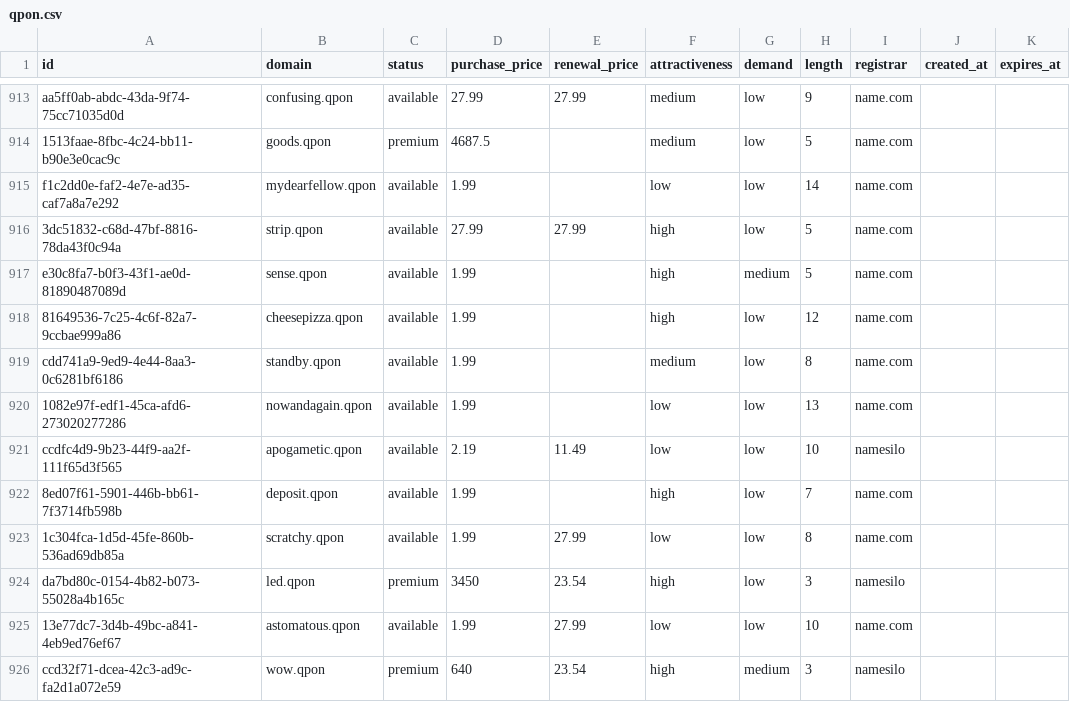
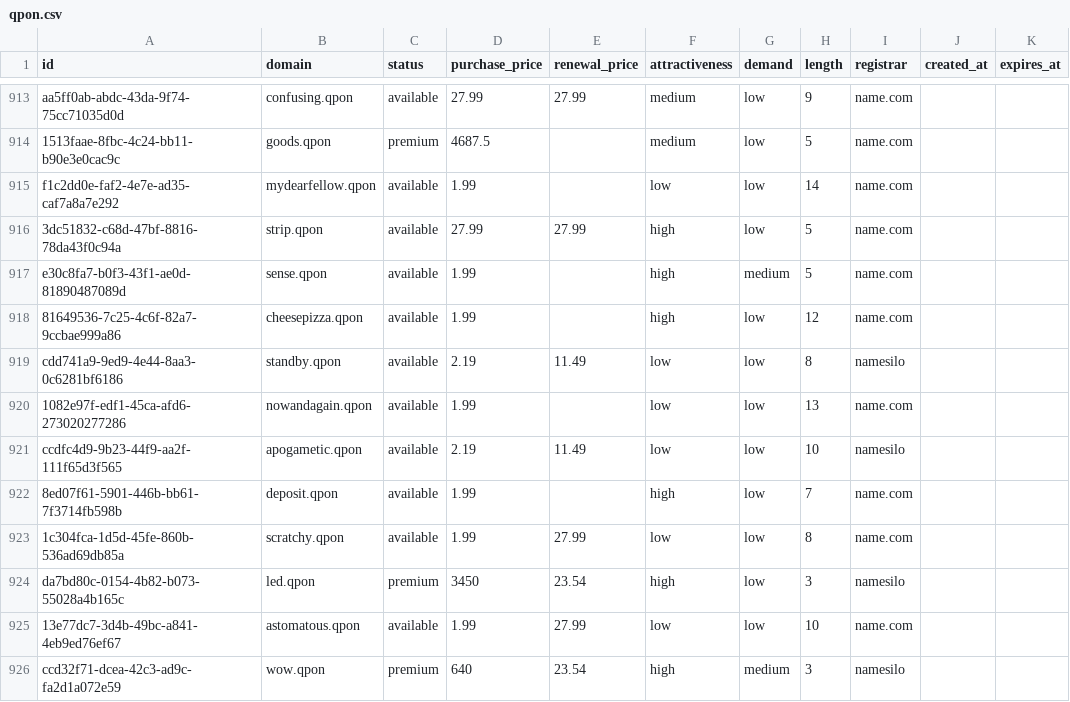
Before and after one commit to UniqueDomains/qpon-oneword-domains, a CSV file: qpon.csv, drawn as a sheet; only a part is shown, gaps mark what is left out.

Commit message:
Domains update

```diff
--- a/qpon.csv
+++ b/qpon.csv
@@ -918,3 +918,3 @@ e30c8fa7-b0f3-43f1-ae0d-81890487089d,sense.qpon,available,1.99,,high,medium,5,na
 81649536-7c25-4c6f-82a7-9ccbae999a86,cheesepizza.qpon,available,1.99,,high,low,12,name.com,,
-cdd741a9-9ed9-4e44-8aa3-0c6281bf6186,standby.qpon,available,1.99,,medium,low,8,name.com,,
+cdd741a9-9ed9-4e44-8aa3-0c6281bf6186,standby.qpon,available,2.19,11.49,low,low,8,namesilo,,
 1082e97f-edf1-45ca-afd6-273020277286,nowandagain.qpon,available,1.99,,low,low,13,name.com,,
```
Also changed, not shown: 4 other files.
